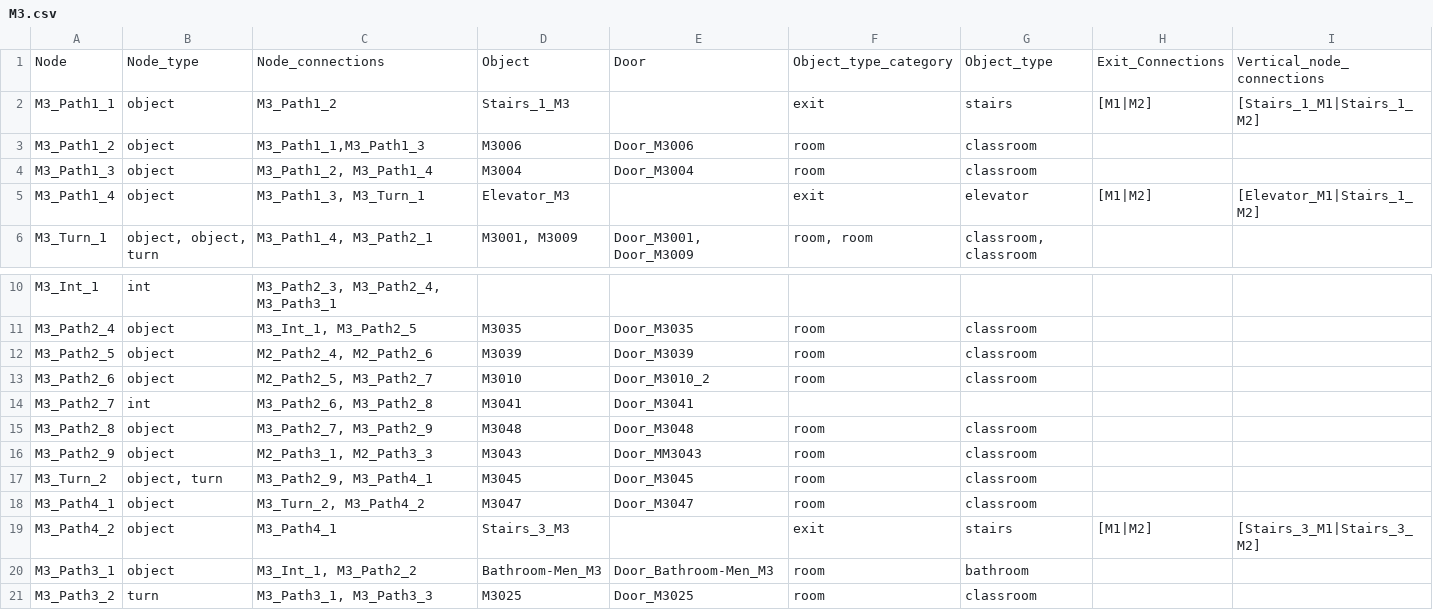
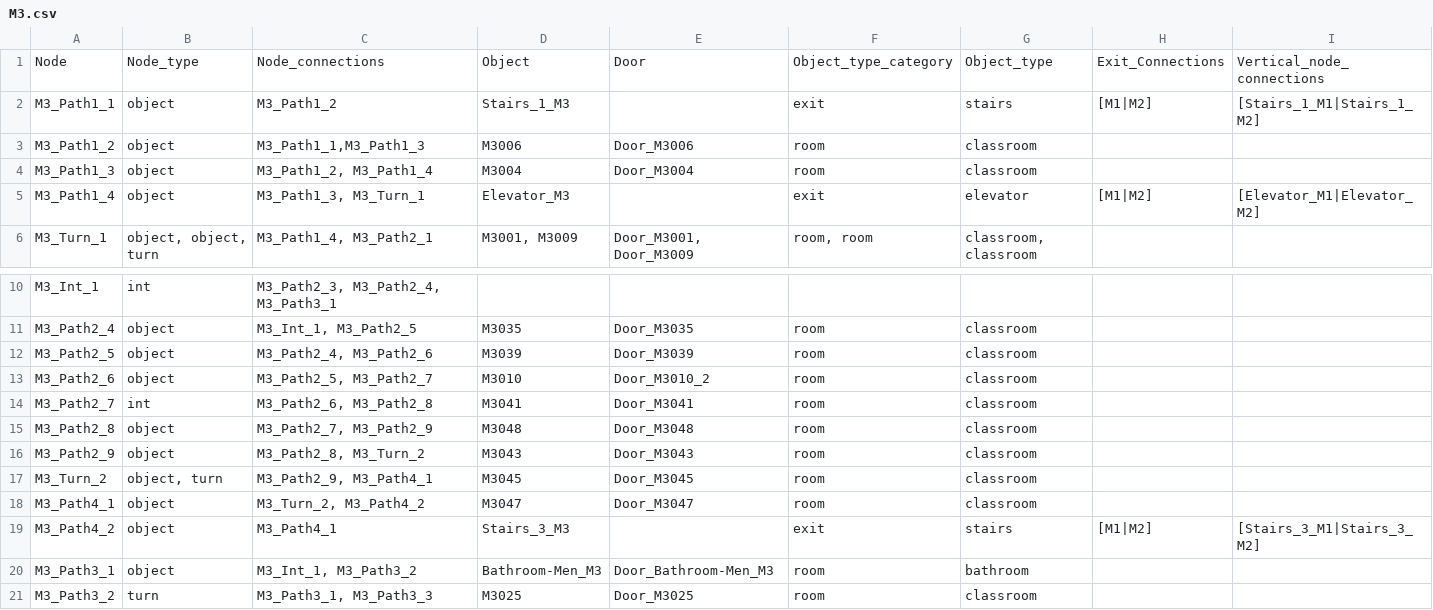
Before and after one commit to BlueDoze/Capstone_Project_AIM, a CSV file: LeafletJS/JSON/csv files/M3.csv, drawn as a sheet; only a part is shown, gaps mark what is left out.

```diff
--- a/LeafletJS/JSON/csv files/M3.csv
+++ b/LeafletJS/JSON/csv files/M3.csv
@@ -4,3 +4,3 @@ M3_Path1_2,object,"M3_Path1_1,M3_Path1_3",M3006,Door_M3006,room,classroom,,
 M3_Path1_3,object,"M3_Path1_2, M3_Path1_4",M3004,Door_M3004,room,classroom,,
-M3_Path1_4,object,"M3_Path1_3, M3_Turn_1",Elevator_M3,,exit,elevator,[M1|M2],[Elevator_M1|Stairs_1_M2]
+M3_Path1_4,object,"M3_Path1_3, M3_Turn_1",Elevator_M3,,exit,elevator,[M1|M2],[Elevator_M1|Elevator_M2]
 M3_Turn_1,"object, object, turn","M3_Path1_4, M3_Path2_1","M3001, M3009","Door_M3001, Door_M3009","room, room","classroom, classroom",,
@@ -11,7 +11,7 @@ M3_Int_1,int,"M3_Path2_3, M3_Path2_4, M3_Path3_1",,,,,,
 M3_Path2_4,object,"M3_Int_1, M3_Path2_5",M3035,Door_M3035,room,classroom,,
-M3_Path2_5,object,"M2_Path2_4, M2_Path2_6",M3039,Door_M3039,room,classroom,,
-M3_Path2_6,object,"M2_Path2_5, M3_Path2_7",M3010,Door_M3010_2,room,classroom,,
-M3_Path2_7,int,"M3_Path2_6, M3_Path2_8",M3041,Door_M3041,,,,
+M3_Path2_5,object,"M3_Path2_4, M3_Path2_6",M3039,Door_M3039,room,classroom,,
+M3_Path2_6,object,"M3_Path2_5, M3_Path2_7",M3010,Door_M3010_2,room,classroom,,
+M3_Path2_7,int,"M3_Path2_6, M3_Path2_8",M3041,Door_M3041,room,classroom,,
 M3_Path2_8,object,"M3_Path2_7, M3_Path2_9",M3048,Door_M3048,room,classroom,,
-M3_Path2_9,object,"M2_Path3_1, M2_Path3_3",M3043,Door_MM3043,room,classroom,,
+M3_Path2_9,object,"M3_Path2_8, M3_Turn_2",M3043,Door_M3043,room,classroom,,
 M3_Turn_2,"object, turn","M3_Path2_9, M3_Path4_1",M3045,Door_M3045,room,classroom,,
@@ -19,3 +19,3 @@ M3_Path4_1,object,"M3_Turn_2, M3_Path4_2",M3047,Door_M3047,room,classroom,,
 M3_Path4_2,object,M3_Path4_1,Stairs_3_M3,,exit,stairs,[M1|M2],[Stairs_3_M1|Stairs_3_M2]
-M3_Path3_1,object,"M3_Int_1, M3_Path2_2",Bathroom-Men_M3,Door_Bathroom-Men_M3,room,bathroom,,
+M3_Path3_1,object,"M3_Int_1, M3_Path3_2",Bathroom-Men_M3,Door_Bathroom-Men_M3,room,bathroom,,
 M3_Path3_2,turn,"M3_Path3_1, M3_Path3_3",M3025,Door_M3025,room,classroom,,
```
Also changed, not shown: LeafletJS/JSON/csv files/H2.csv, 10 other files.
